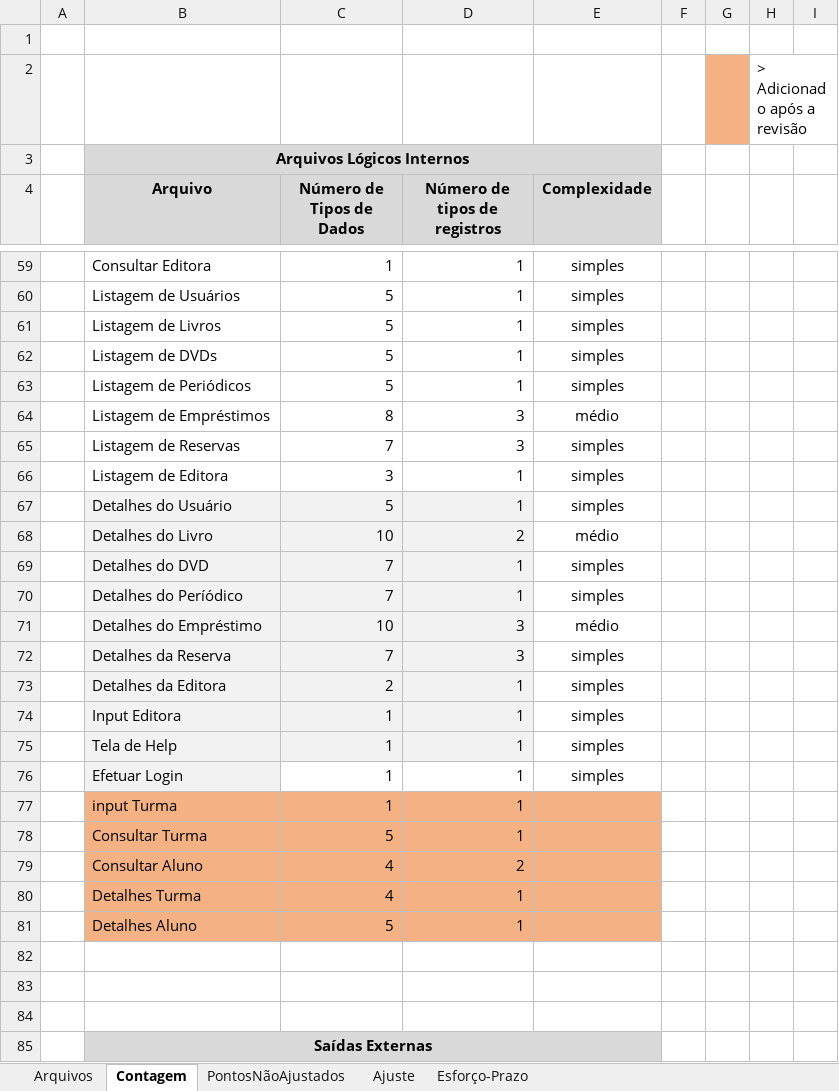
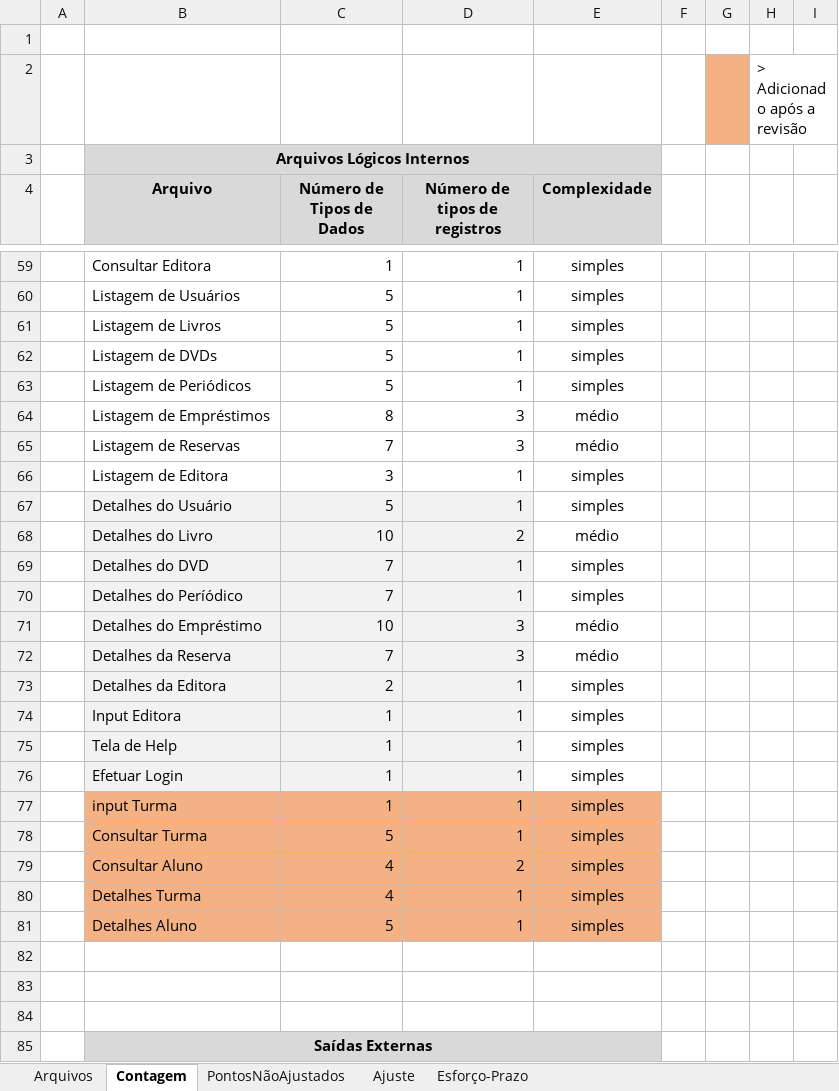
Before and after one commit to Frauches/TCC, an Excel workbook: Documentos/Planilhas - Tabelas - Quadros/FPA_Revisão.xlsx, sheet Contagem, drawn as a sheet; only a part is shown, gaps mark what is left out; values as stored, in another font and other column widths than the file's, no borders; conditional formats not drawn; the diff covers the shown part only; the diff names each change by its address in the sheet, - before the commit and + after, or states it on an @@ line.

```diff
--- a/Documentos/Planilhas - Tabelas - Quadros/FPA_Revisão.xlsx (sheet Contagem)
+++ b/Documentos/Planilhas - Tabelas - Quadros/FPA_Revisão.xlsx (sheet Contagem)
-E65 (Complexidade): simples
+E65 (Complexidade): médio
-E72 (Complexidade): simples
+E72 (Complexidade): médio
-C76:D76 fill: none
+C76:D76 fill: #F2F2F2
-E77:E81 (Complexidade): (empty)
+E77:E81 (Complexidade): simples
```
Also changed, not shown: 37 edited cells elsewhere in this sheet, sheet PontosNãoAjustados, sheet Arquivos, sheet Ajuste, 1 other file.
